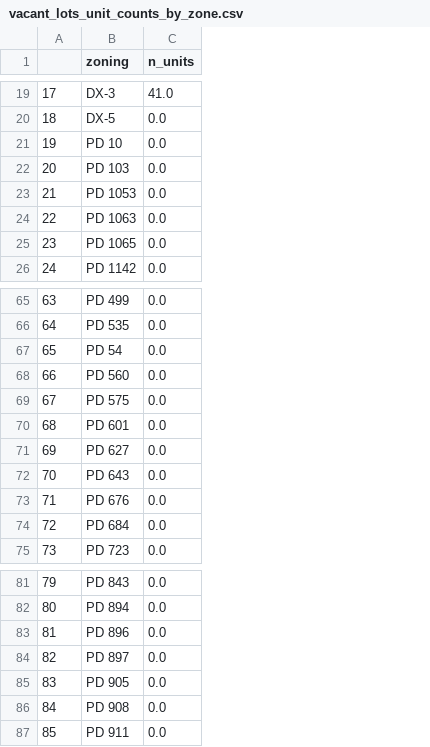
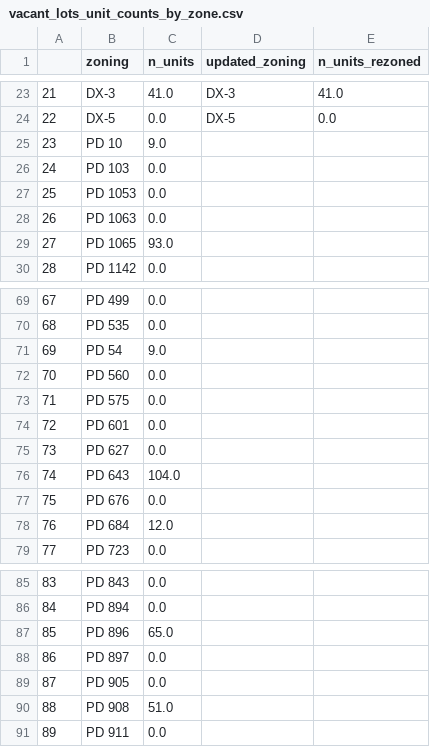
Before and after one commit to claireconzelmann/KIHC-affordable-housing-analysis, a CSV file: Data/Processed/vacant_lots_unit_counts_by_zone.csv, drawn as a sheet; only a part is shown, gaps mark what is left out; addresses are those after the commit; the diff covers the shown part only; the diff names each change by its address in the sheet, - before the commit and + after, or states it on an @@ line.

Commit message:
updating number of units by zone calc

```diff
--- a/Data/Processed/vacant_lots_unit_counts_by_zone.csv
+++ b/Data/Processed/vacant_lots_unit_counts_by_zone.csv
+column D (updated_zoning), rows 23-24: DX-3 | DX-5
+column E (n_units_rezoned), rows 23-24: 41.0 | 0.0
@@ column A renumbered from row 3 down @@
-C25 (n_units): 0.0
+C25 (n_units): 9.0
-C29 (n_units): 0.0
+C29 (n_units): 93.0
-C71 (n_units): 0.0
+C71 (n_units): 9.0
-C76 (n_units): 0.0
+C76 (n_units): 104.0
-C78 (n_units): 0.0
+C78 (n_units): 12.0
-C87 (n_units): 0.0
+C87 (n_units): 65.0
-C90 (n_units): 0.0
+C90 (n_units): 51.0
```
Also changed, not shown: 4 added rows and 27 edited cells elsewhere in this file, 1 other file.
